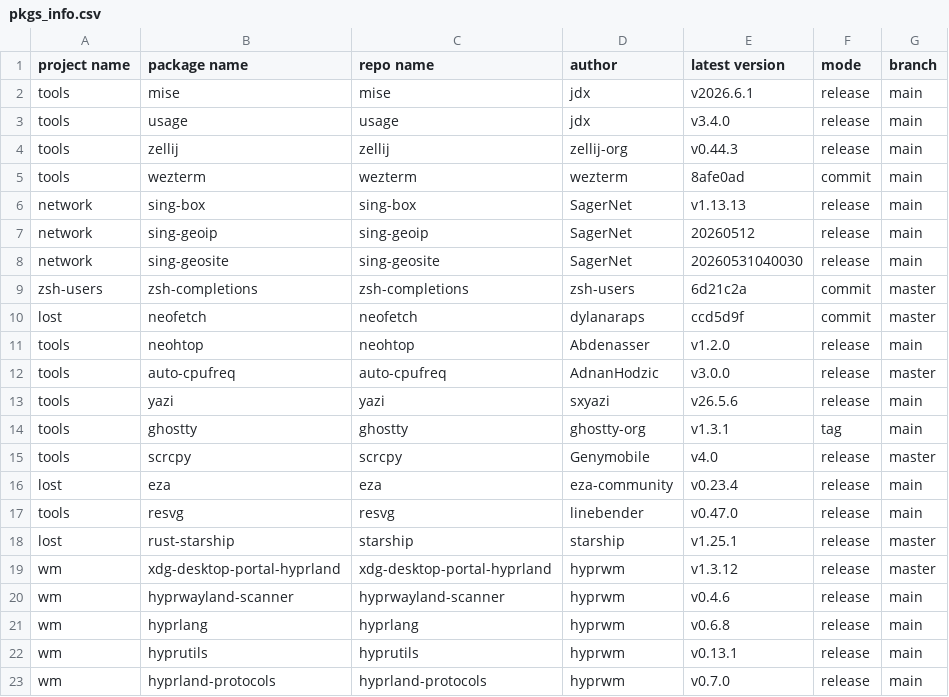
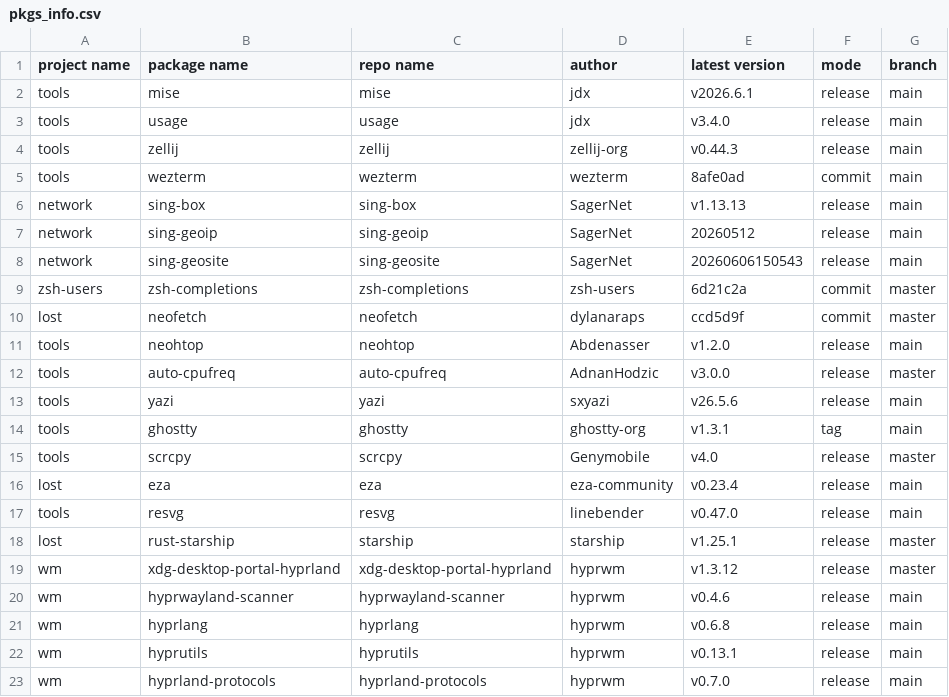
Before and after one commit to calyle/pkgs, a CSV file: .github/pkgs_info.csv, drawn as a sheet.

```diff
--- a/.github/pkgs_info.csv
+++ b/.github/pkgs_info.csv
@@ -7,3 +7,3 @@ network,sing-box,sing-box,SagerNet,v1.13.13,release,main
 network,sing-geoip,sing-geoip,SagerNet,20260512,release,main
-network,sing-geosite,sing-geosite,SagerNet,20260531040030,release,main
+network,sing-geosite,sing-geosite,SagerNet,20260606150543,release,main
 zsh-users,zsh-completions,zsh-completions,zsh-users,6d21c2a,commit,master
```
